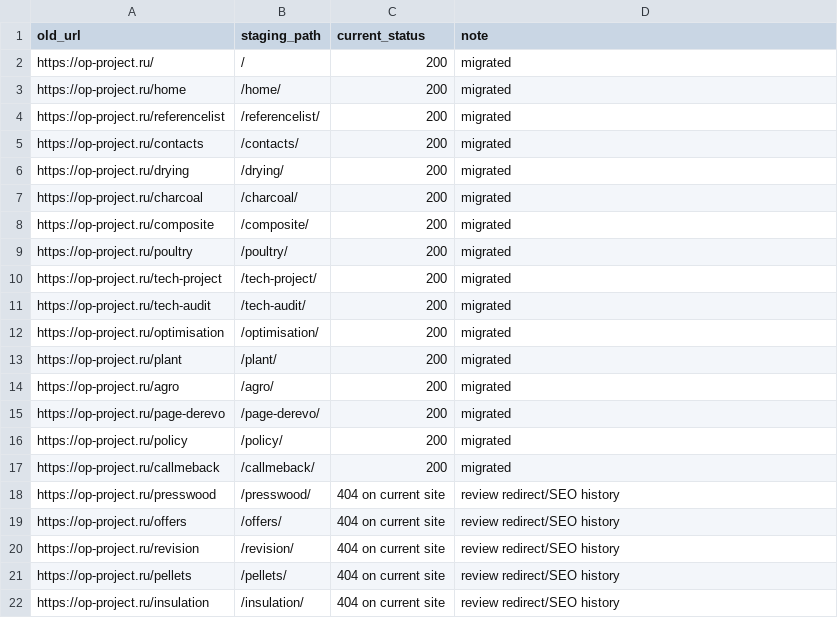
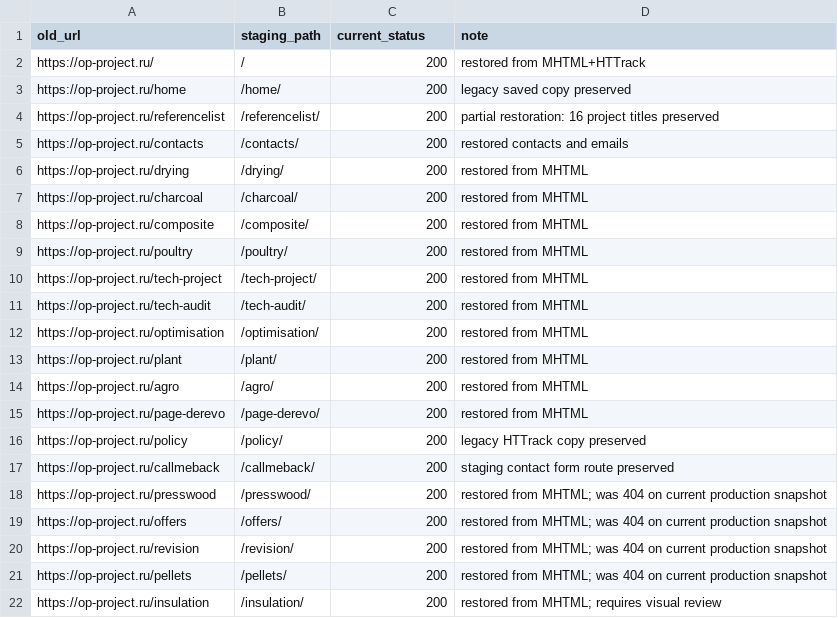
Before and after one commit to Ovsyanko/op-project-staging, a CSV file: migration-map.csv, drawn as a sheet.

Commit message:
Refresh migration map after content restoration

```diff
--- a/migration-map.csv
+++ b/migration-map.csv
@@ -1,22 +1,22 @@
 old_url,staging_path,current_status,note
-https://op-project.ru/,/,200,migrated
-https://op-project.ru/home,/home/,200,migrated
-https://op-project.ru/referencelist,/referencelist/,200,migrated
-https://op-project.ru/contacts,/contacts/,200,migrated
-https://op-project.ru/drying,/drying/,200,migrated
-https://op-project.ru/charcoal,/charcoal/,200,migrated
-https://op-project.ru/composite,/composite/,200,migrated
-https://op-project.ru/poultry,/poultry/,200,migrated
-https://op-project.ru/tech-project,/tech-project/,200,migrated
-https://op-project.ru/tech-audit,/tech-audit/,200,migrated
-https://op-project.ru/optimisation,/optimisation/,200,migrated
-https://op-project.ru/plant,/plant/,200,migrated
-https://op-project.ru/agro,/agro/,200,migrated
-https://op-project.ru/page-derevo,/page-derevo/,200,migrated
-https://op-project.ru/policy,/policy/,200,migrated
-https://op-project.ru/callmeback,/callmeback/,200,migrated
-https://op-project.ru/presswood,/presswood/,404 on current site,review redirect/SEO history
-https://op-project.ru/offers,/offers/,404 on current site,review redirect/SEO history
-https://op-project.ru/revision,/revision/,404 on current site,review redirect/SEO history
-https://op-project.ru/pellets,/pellets/,404 on current site,review redirect/SEO history
-https://op-project.ru/insulation,/insulation/,404 on current site,review redirect/SEO history
+https://op-project.ru/,/,200,restored from MHTML+HTTrack
+https://op-project.ru/home,/home/,200,legacy saved copy preserved
+https://op-project.ru/referencelist,/referencelist/,200,partial restoration: 16 project titles preserved
+https://op-project.ru/contacts,/contacts/,200,restored contacts and emails
+https://op-project.ru/drying,/drying/,200,restored from MHTML
+https://op-project.ru/charcoal,/charcoal/,200,restored from MHTML
+https://op-project.ru/composite,/composite/,200,restored from MHTML
+https://op-project.ru/poultry,/poultry/,200,restored from MHTML
+https://op-project.ru/tech-project,/tech-project/,200,restored from MHTML
+https://op-project.ru/tech-audit,/tech-audit/,200,restored from MHTML
+https://op-project.ru/optimisation,/optimisation/,200,restored from MHTML
+https://op-project.ru/plant,/plant/,200,restored from MHTML
+https://op-project.ru/agro,/agro/,200,restored from MHTML
+https://op-project.ru/page-derevo,/page-derevo/,200,restored from MHTML
+https://op-project.ru/policy,/policy/,200,legacy HTTrack copy preserved
+https://op-project.ru/callmeback,/callmeback/,200,staging contact form route preserved
+https://op-project.ru/presswood,/presswood/,200,restored from MHTML; was 404 on current production snapshot
+https://op-project.ru/offers,/offers/,200,restored from MHTML; was 404 on current production snapshot
+https://op-project.ru/revision,/revision/,200,restored from MHTML; was 404 on current production snapshot
+https://op-project.ru/pellets,/pellets/,200,restored from MHTML; was 404 on current production snapshot
+https://op-project.ru/insulation,/insulation/,200,restored from MHTML; requires visual review
```
